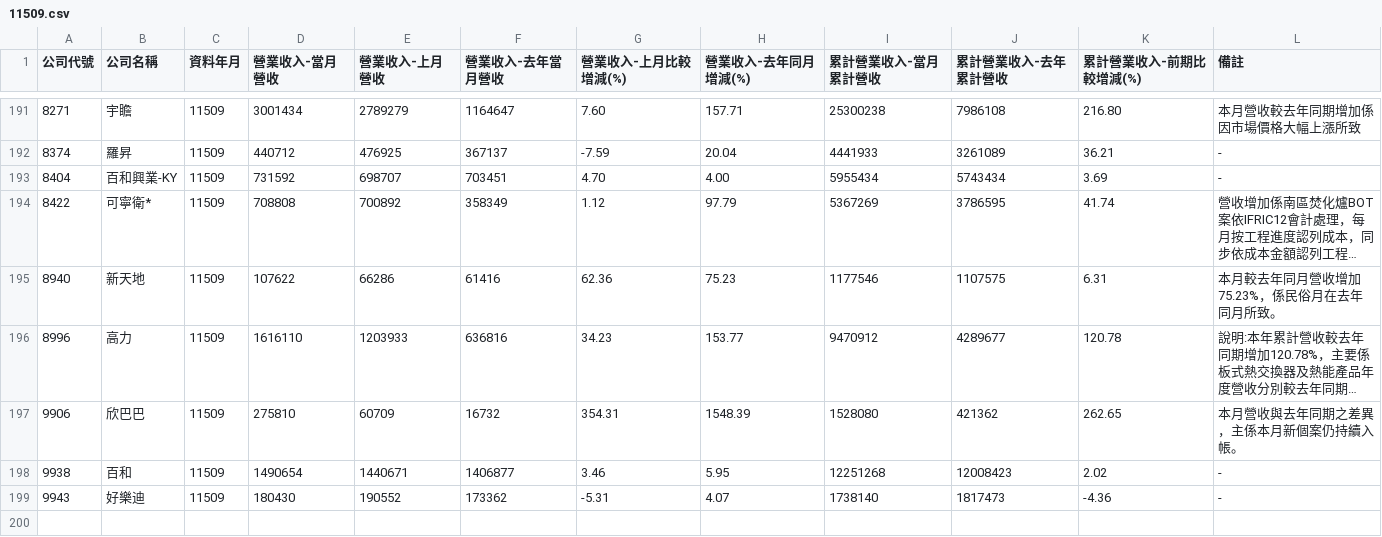
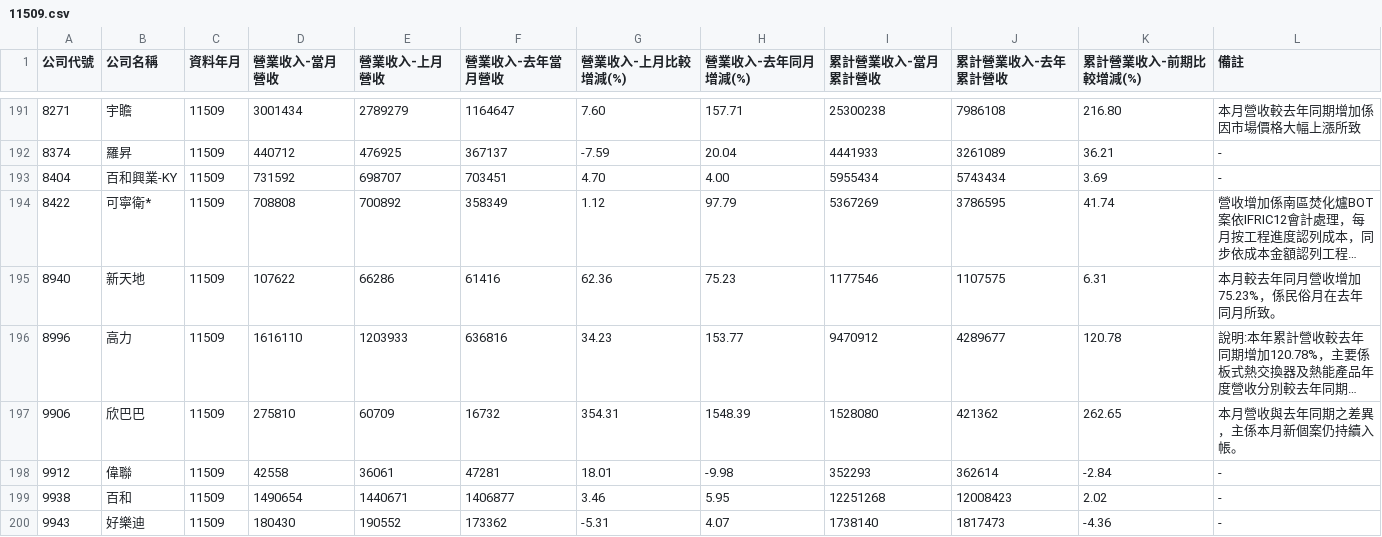
Before and after one commit to metallicatw/tw-six-metrics, a CSV file: data/market/twse_revenue_early/11509.csv, drawn as a sheet; only a part is shown, gaps mark what is left out; long unchanged cells end in ….

```diff
--- a/data/market/twse_revenue_early/11509.csv
+++ b/data/market/twse_revenue_early/11509.csv
@@ -197,2 +197,3 @@
 9906,欣巴巴,11509,275810,60709,16732,354.31,1548.39,1528080,421362,262.65,本月營收與去年同期之差異，主係本月新個案仍持續入帳。
+9912,偉聯,11509,42558,36061,47281,18.01,-9.98,352293,362614,-2.84,-
 9938,百和,11509,1490654,1440671,1406877,3.46,5.95,12251268,12008423,2.02,-
```
Also changed, not shown: data/market/tpex_revenue_early/11509.csv, 3 other files.
